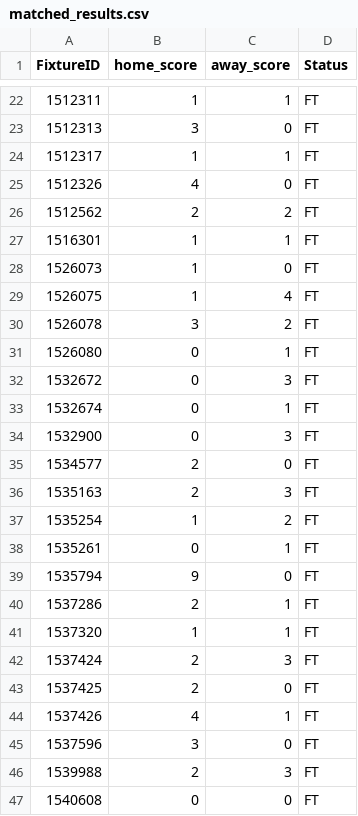
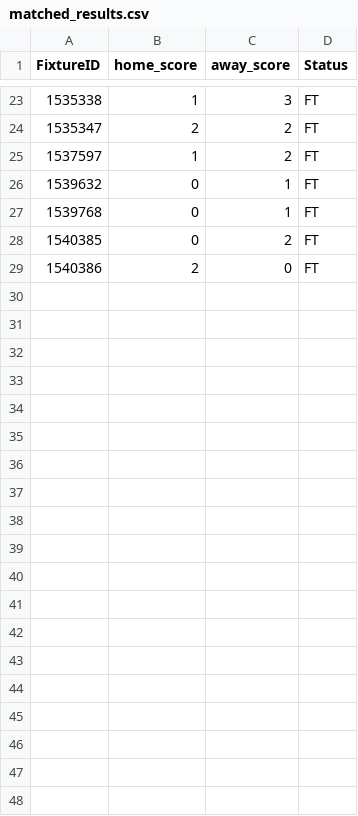
Before and after one commit to tecpg/delay_btn_bot, a CSV file: csv_files/matched_results.csv, drawn as a sheet; only a part is shown, gaps mark what is left out; the diff covers the shown part only.

```diff
--- a/csv_files/matched_results.csv
+++ b/csv_files/matched_results.csv
@@ -22,26 +23,7 @@ FixtureID,home_score,away_score,Status
-1512311,1,1,FT
-1512313,3,0,FT
-1512317,1,1,FT
-1512326,4,0,FT
-1512562,2,2,FT
-1516301,1,1,FT
-1526073,1,0,FT
-1526075,1,4,FT
-1526078,3,2,FT
-1526080,0,1,FT
-1532672,0,3,FT
-1532674,0,1,FT
-1532900,0,3,FT
-1534577,2,0,FT
-1535163,2,3,FT
-1535254,1,2,FT
-1535261,0,1,FT
-1535794,9,0,FT
-1537286,2,1,FT
-1537320,1,1,FT
-1537424,2,3,FT
-1537425,2,0,FT
-1537426,4,1,FT
-1537596,3,0,FT
-1539988,2,3,FT
-1540608,0,0,FT
+1535338,1,3,FT
+1535347,2,2,FT
+1537597,1,2,FT
+1539632,0,1,FT
+1539768,0,1,FT
+1540385,0,2,FT
+1540386,2,0,FT
```
Also changed, not shown: 11 added rows, 10 removed rows and 10 edited cells elsewhere in this file, csv_files/matched_fixtures.csv, csv_files/pro_results.csv, 4 other files.
